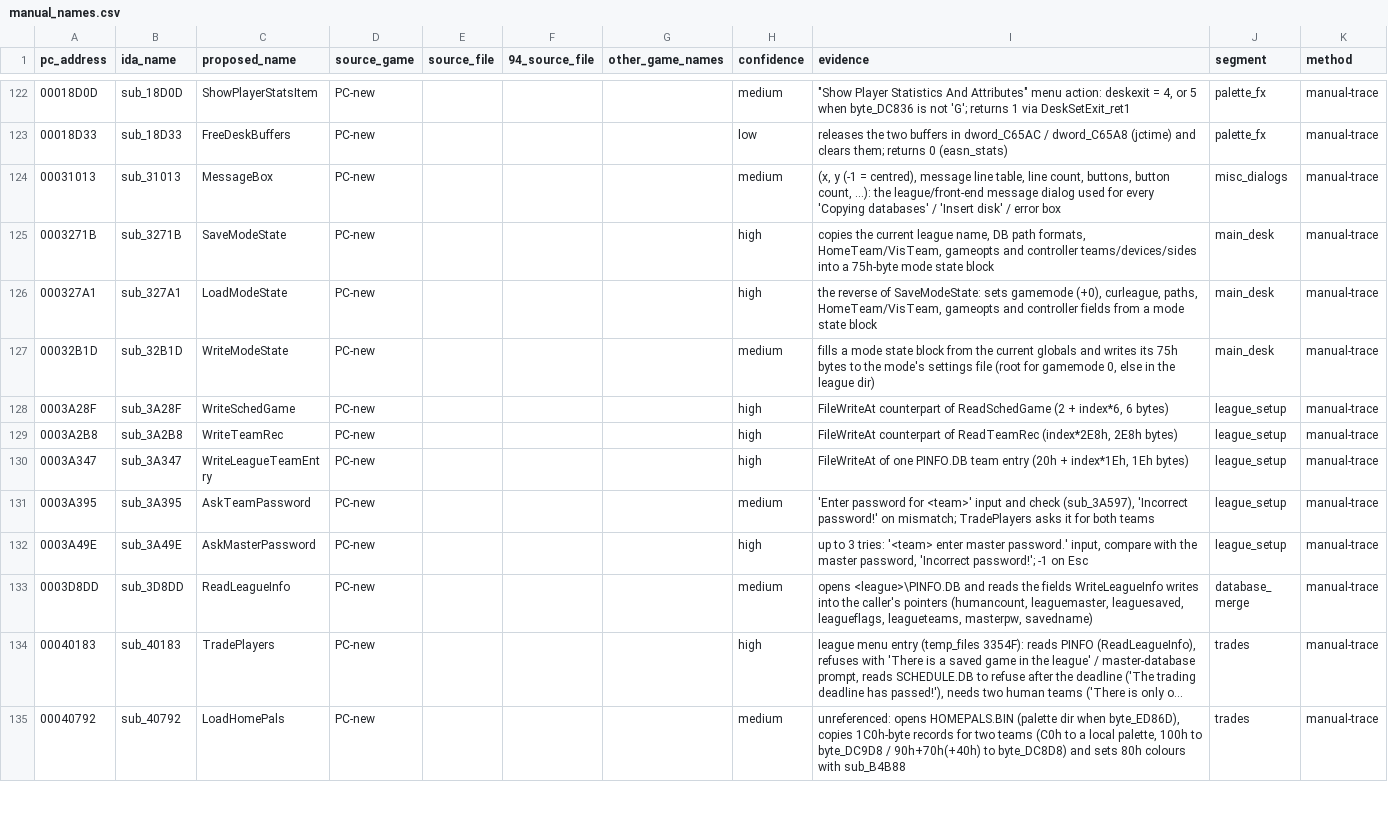
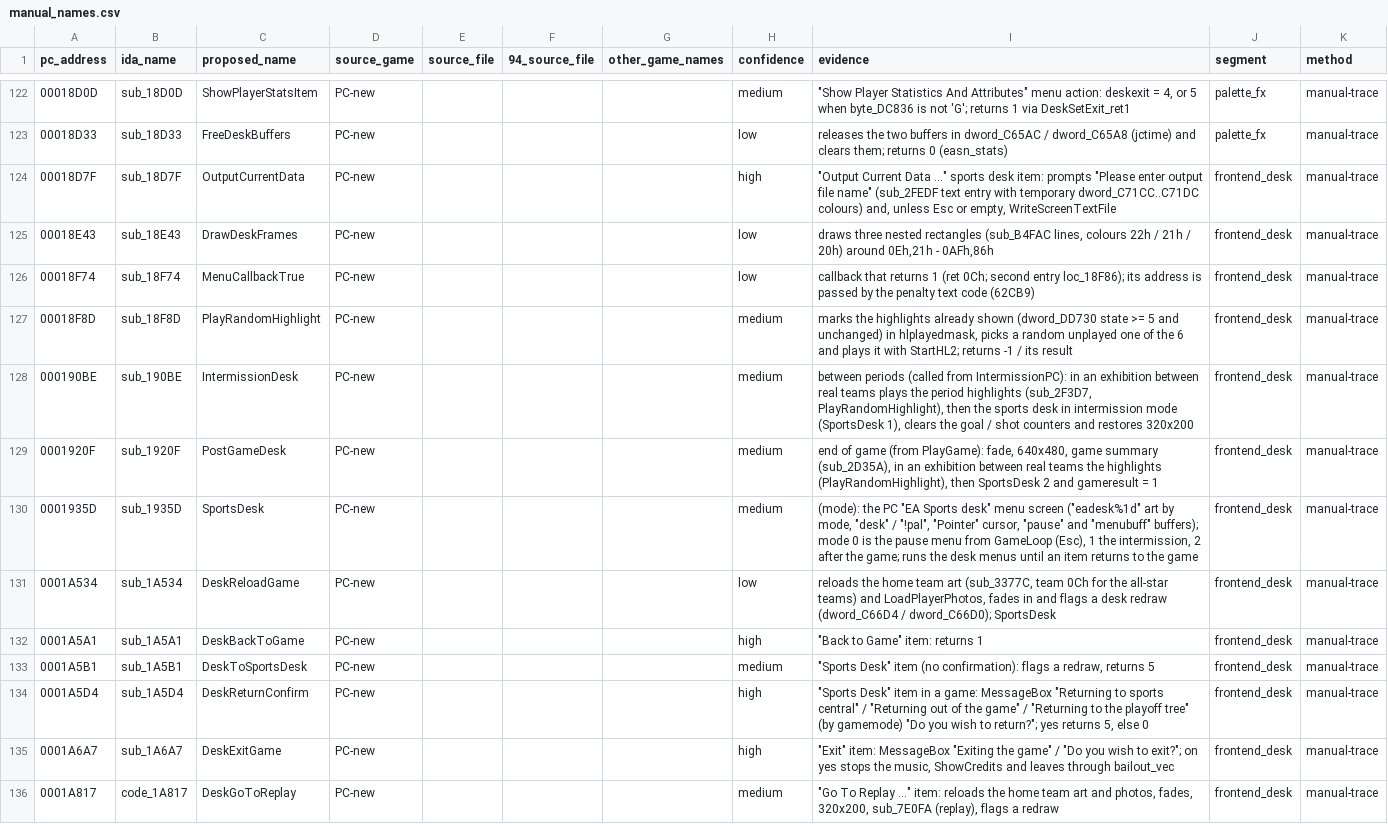
Before and after one commit to abdulahmad/NHL95PC, a CSV file: tools/manual_names.csv, drawn as a sheet; only a part is shown, gaps mark what is left out; the shorter side is filled out with more unchanged rows; long unchanged cells end in …; the diff covers the shown part only.

Commit message:
frontend_desk: SportsDesk (pause / intermission / post-game desk) and its menu items

```diff
--- a/tools/manual_names.csv
+++ b/tools/manual_names.csv
@@ -123 +123,14 @@ pc_address,ida_name,proposed_name,source_game,source_file,94_source_file,other_g
 00018D33,sub_18D33,FreeDeskBuffers,PC-new,,,,low,releases the two buffers in dword_C65AC / dword_C65A8 (jctime) and clears them; returns 0 (easn_stats),palette_fx,manual-trace
+00018D7F,sub_18D7F,OutputCurrentData,PC-new,,,,high,"""Output Current Data ..."" sports desk item: prompts ""Please enter output file name"" (sub_2FEDF text entry with temporary dword_C71CC..C71DC colours) and, unless Esc or empty, WriteScreenTextFile",frontend_desk,manual-trace
+00018E43,sub_18E43,DrawDeskFrames,PC-new,,,,low,"draws three nested rectangles (sub_B4FAC lines, colours 22h / 21h / 20h) around 0Eh,21h - 0AFh,86h",frontend_desk,manual-trace
+00018F74,sub_18F74,MenuCallbackTrue,PC-new,,,,low,callback that returns 1 (ret 0Ch; second entry loc_18F86); its address is passed by the penalty text code (62CB9),frontend_desk,manual-trace
+00018F8D,sub_18F8D,PlayRandomHighlight,PC-new,,,,medium,"marks the highlights already shown (dword_DD730 state >= 5 and unchanged) in hlplayedmask, picks a random unplayed one of the 6 and plays it with StartHL2; returns -1 / its result",frontend_desk,manual-trace
+000190BE,sub_190BE,IntermissionDesk,PC-new,,,,medium,"between periods (called from IntermissionPC): in an exhibition between real teams plays the period highlights (sub_2F3D7, PlayRandomHighlight), then the sports desk in intermission mode (SportsDesk 1), clears the goal / shot counters and restores 320x200",frontend_desk,manual-trace
+0001920F,sub_1920F,PostGameDesk,PC-new,,,,medium,"end of game (from PlayGame): fade, 640x480, game summary (sub_2D35A), in an exhibition between real teams the highlights (PlayRandomHighlight), then SportsDesk 2 and gameresult = 1",frontend_desk,manual-trace
+0001935D,sub_1935D,SportsDesk,PC-new,,,,medium,"(mode): the PC ""EA Sports desk"" menu screen (""eadesk%1d"" art by mode, ""desk"" / ""!pal"", ""Pointer"" cursor, ""pause"" and ""menubuff"" buffers); mode 0 is the pause menu from GameLoop (Esc), 1 the intermission, 2 after the game; runs the desk menus until an item returns to the game",frontend_desk,manual-trace
+0001A534,sub_1A534,DeskReloadGame,PC-new,,,,low,"reloads the home team art (sub_3377C, team 0Ch for the all-star teams) and LoadPlayerPhotos, fades in and flags a desk redraw (dword_C66D4 / dword_C66D0); SportsDesk",frontend_desk,manual-trace
+0001A5A1,sub_1A5A1,DeskBackToGame,PC-new,,,,high,"""Back to Game"" item: returns 1",frontend_desk,manual-trace
+0001A5B1,sub_1A5B1,DeskToSportsDesk,PC-new,,,,medium,"""Sports Desk"" item (no confirmation): flags a redraw, returns 5",frontend_desk,manual-trace
+0001A5D4,sub_1A5D4,DeskReturnConfirm,PC-new,,,,high,"""Sports Desk"" item in a game: MessageBox ""Returning to sports central"" / ""Returning out of the game"" / ""Returning to the playoff tree"" (by gamemode) ""Do you wish to return?""; yes returns 5, else 0",frontend_desk,manual-trace
+0001A6A7,sub_1A6A7,DeskExitGame,PC-new,,,,high,"""Exit"" item: MessageBox ""Exiting the game"" / ""Do you wish to exit?""; on yes stops the music, ShowCredits and leaves through bailout_vec",frontend_desk,manual-trace
+0001A817,code_1A817,DeskGoToReplay,PC-new,,,,medium,"""Go To Replay ..."" item: reloads the home team art and photos, fades, 320x200, sub_7E0FA (replay), flags a redraw",frontend_desk,manual-trace
```
Also changed, not shown: 12 added rows elsewhere in this file, name_map_94.csv, tools/global_map.csv, 14 other files.
